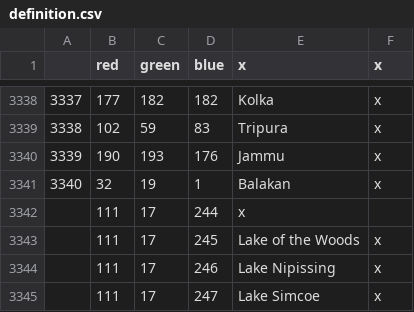
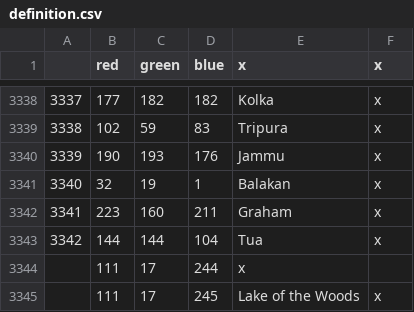
Before and after one commit to AoE-guys/AoE-SP-VERSION-DISCONTINUED-, a CSV file: AOE/map/definition.csv, drawn as a sheet; only a part is shown, gaps mark what is left out; the shorter side is filled out with more unchanged rows; the diff names each change by its address in the sheet, - before the commit and + after, or states it on an @@ line.

```diff
--- a/AOE/map/definition.csv
+++ b/AOE/map/definition.csv
+row 3342: 3341 | 223 | 160 | 211 | Graham | x
+row 3343: 3342 | 144 | 144 | 104 | Tua | x
```
Also changed, not shown: AOE/localisation/00_HPM_map.csv, AOE/localisation/Countries1.csv, 12 other files.
